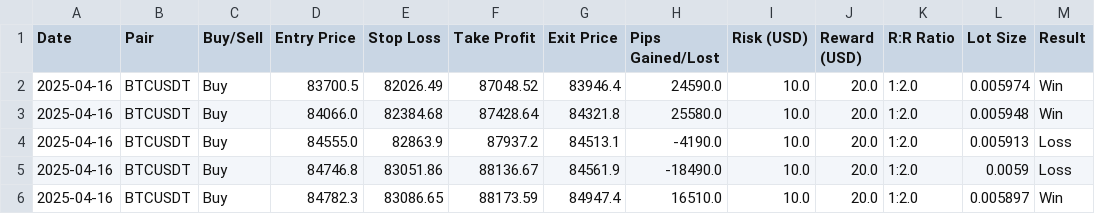
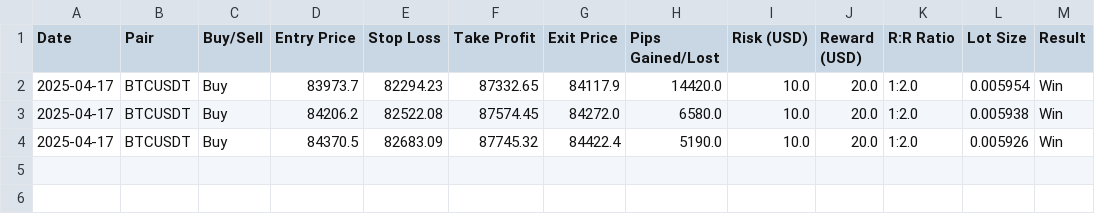
Before and after one commit to sYoungkin/emaCryptoBot, a CSV file: logs/trades.csv, drawn as a sheet.

```diff
--- a/logs/trades.csv
+++ b/logs/trades.csv
@@ -1,6 +1,4 @@
 Date,Pair,Buy/Sell,Entry Price,Stop Loss,Take Profit,Exit Price,Pips Gained/Lost,Risk (USD),Reward (USD),R:R Ratio,Lot Size,Result
-2025-04-16,BTCUSDT,Buy,83700.5,82026.49,87048.52,83946.4,24590.0,10.0,20.0,1:2.0,0.005974,Win
-2025-04-16,BTCUSDT,Buy,84066.0,82384.68,87428.64,84321.8,25580.0,10.0,20.0,1:2.0,0.005948,Win
-2025-04-16,BTCUSDT,Buy,84555.0,82863.9,87937.2,84513.1,-4190.0,10.0,20.0,1:2.0,0.005913,Loss
-2025-04-16,BTCUSDT,Buy,84746.8,83051.86,88136.67,84561.9,-18490.0,10.0,20.0,1:2.0,0.0059,Loss
-2025-04-16,BTCUSDT,Buy,84782.3,83086.65,88173.59,84947.4,16510.0,10.0,20.0,1:2.0,0.005897,Win
+2025-04-17,BTCUSDT,Buy,83973.7,82294.23,87332.65,84117.9,14420.0,10.0,20.0,1:2.0,0.005954,Win
+2025-04-17,BTCUSDT,Buy,84206.2,82522.08,87574.45,84272.0,6580.0,10.0,20.0,1:2.0,0.005938,Win
+2025-04-17,BTCUSDT,Buy,84370.5,82683.09,87745.32,84422.4,5190.0,10.0,20.0,1:2.0,0.005926,Win
```
Also changed, not shown: logs/test_bot_log.csv, 3 other files.
